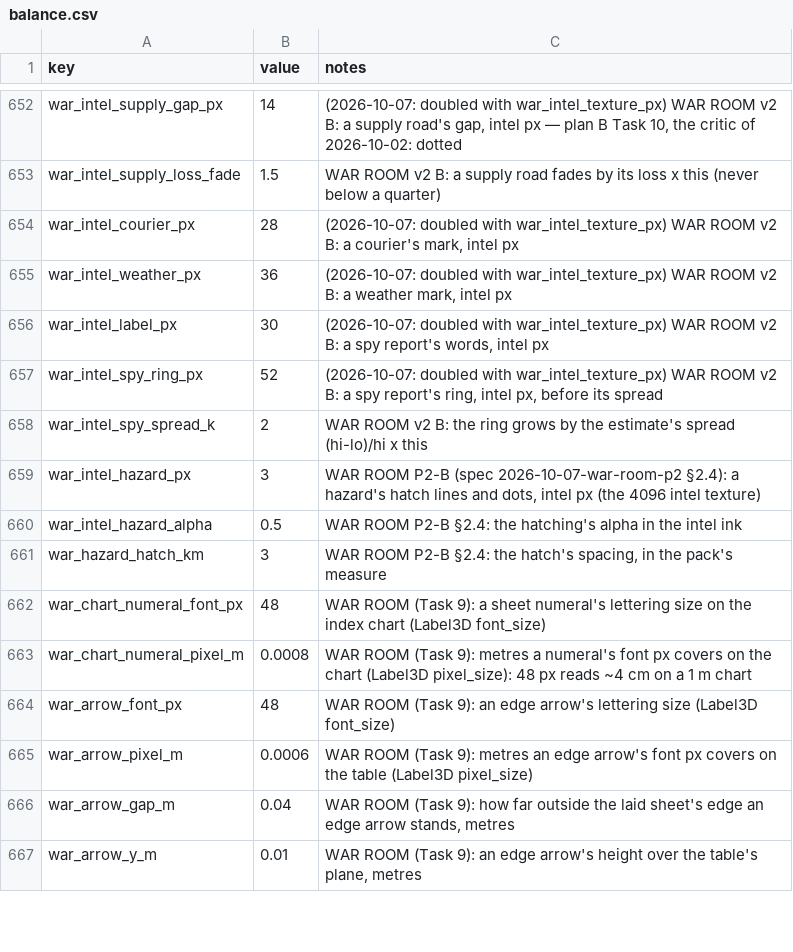
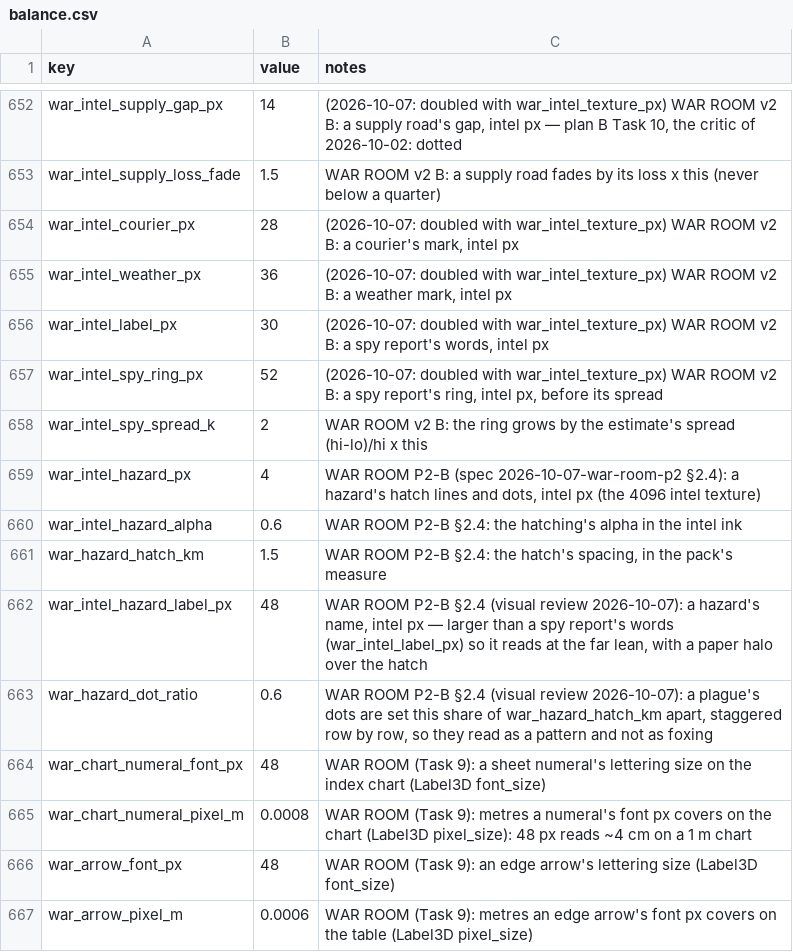
Before and after one commit to samuelzhang1201/game_design, a CSV file: data/balance.csv, drawn as a sheet; only a part is shown, gaps mark what is left out; the shorter side is filled out with more unchanged rows.

```diff
--- a/data/balance.csv
+++ b/data/balance.csv
@@ -658,5 +658,7 @@ war_intel_spy_ring_px,52,"(2026-10-07: doubled with war_intel_texture_px) WAR RO
 war_intel_spy_spread_k,2,"WAR ROOM v2 B: the ring grows by the estimate's spread (hi-lo)/hi x this"
-war_intel_hazard_px,3,"WAR ROOM P2-B (spec 2026-10-07-war-room-p2 §2.4): a hazard's hatch lines and dots, intel px (the 4096 intel texture)"
-war_intel_hazard_alpha,0.5,"WAR ROOM P2-B §2.4: the hatching's alpha in the intel ink"
-war_hazard_hatch_km,3,"WAR ROOM P2-B §2.4: the hatch's spacing, in the pack's measure"
+war_intel_hazard_px,4,"WAR ROOM P2-B (spec 2026-10-07-war-room-p2 §2.4): a hazard's hatch lines and dots, intel px (the 4096 intel texture)"
+war_intel_hazard_alpha,0.6,WAR ROOM P2-B §2.4: the hatching's alpha in the intel ink
+war_hazard_hatch_km,1.5,"WAR ROOM P2-B §2.4: the hatch's spacing, in the pack's measure"
+war_intel_hazard_label_px,48,"WAR ROOM P2-B §2.4 (visual review 2026-10-07): a hazard's name, intel px — larger than a spy report's words (war_intel_label_px) so it reads at the far lean, with a paper halo over the hatch"
+war_hazard_dot_ratio,0.6,"WAR ROOM P2-B §2.4 (visual review 2026-10-07): a plague's dots are set this share of war_hazard_hatch_km apart, staggered row by row, so they read as a pattern and not as foxing"
 war_chart_numeral_font_px,48,"WAR ROOM (Task 9): a sheet numeral's lettering size on the index chart (Label3D font_size)"
```
Also changed, not shown: 10 other files.
